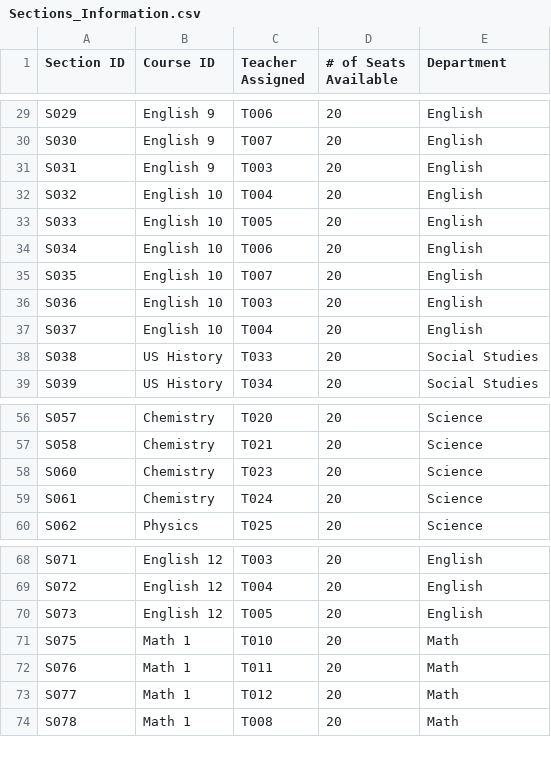
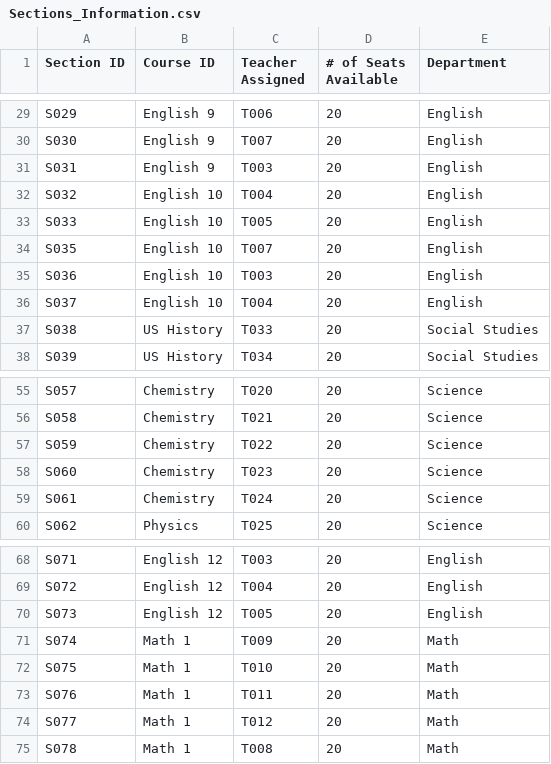
Before and after one commit to brettenf-UW/Demo-3, a CSV file: input/Sections_Information.csv, drawn as a sheet; only a part is shown, gaps mark what is left out.

```diff
--- a/input/Sections_Information.csv
+++ b/input/Sections_Information.csv
@@ -33,3 +33,2 @@ S032,English 10,T004,20,English
 S033,English 10,T005,20,English
-S034,English 10,T006,20,English
 S035,English 10,T007,20,English
@@ -57,2 +56,3 @@ S057,Chemistry,T020,20,Science
 S058,Chemistry,T021,20,Science
+S059,Chemistry,T022,20,Science
 S060,Chemistry,T023,20,Science
@@ -70,2 +70,3 @@ S072,English 12,T004,20,English
 S073,English 12,T005,20,English
+S074,Math 1,T009,20,Math
 S075,Math 1,T010,20,Math
```
Also changed, not shown: output/Constraint_Violations.csv, output/Master_Schedule.csv, 12 other files.
